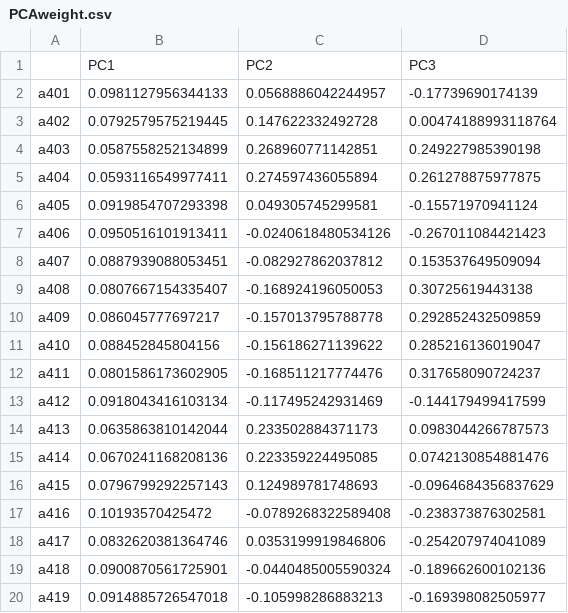
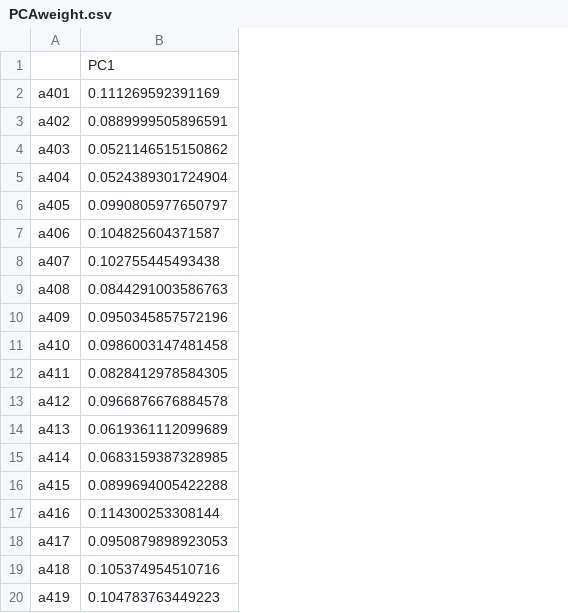
Before and after one commit to jayquinn/journeytoamastersdegree, a CSV file: PCAweight.csv, drawn as a sheet; removed rows and columns are numbered as before the commit, all else as after; the diff names each change by its address in the sheet, - before the commit and + after, or states it on an @@ line.

```diff
--- a/PCAweight.csv
+++ b/PCAweight.csv
-column B, rows 1-20: PC1 | 0.0981127956344133 | 0.0792579575219445 | 0.0587558252134899 | 0.0593116549977411 | 0.0919854707293398 | 0.0950516101913411 | 0.0887939088053451 | 0.0807667154335407 | 0.086045777697217 | 0.088452845804156 | 0.0801586173602905 | 0.0918043416103134 | 0.0635863810142044 | 0.0670241168208136 | 0.0796799292257143 | 0.10193570425472 | 0.0832620381364746 | 0.0900870561725901 | 0.0914885726547018
-column C, rows 1-20: PC2 | 0.0568886042244957 | 0.147622332492728 | 0.268960771142851 | 0.274597436055894 | 0.049305745299581 | -0.0240618480534126 | -0.082927862037812 | -0.168924196050053 | -0.157013795788778 | -0.156186271139622 | -0.168511217774476 | -0.117495242931469 | 0.233502884371173 | 0.223359224495085 | 0.124989781748693 | -0.0789268322589408 | 0.0353199919846806 | -0.0440485005590324 | -0.105998286883213
-column D, rows 1-20: PC3 | -0.17739690174139 | 0.00474188993118764 | 0.249227985390198 | 0.261278875977875 | -0.15571970941124 | -0.267011084421423 | 0.153537649509094 | 0.30725619443138 | 0.292852432509859 | 0.285216136019047 | 0.317658090724237 | -0.144179499417599 | 0.0983044266787573 | 0.0742130854881476 | -0.0964684356837629 | -0.238373876302581 | -0.254207974041089 | -0.189662600102136 | -0.169398082505977
+column B, rows 1-20: PC1 | 0.111269592391169 | 0.0889999505896591 | 0.0521146515150862 | 0.0524389301724904 | 0.0990805977650797 | 0.104825604371587 | 0.102755445493438 | 0.0844291003586763 | 0.0950345857572196 | 0.0986003147481458 | 0.0828412978584305 | 0.0966876676884578 | 0.0619361112099689 | 0.0683159387328985 | 0.0899694005422288 | 0.114300253308144 | 0.0950879898923053 | 0.105374954510716 | 0.104783763449223
```
Also changed, not shown: GPCMitems.csv, PCAdescribe.csv, 10 other files.
